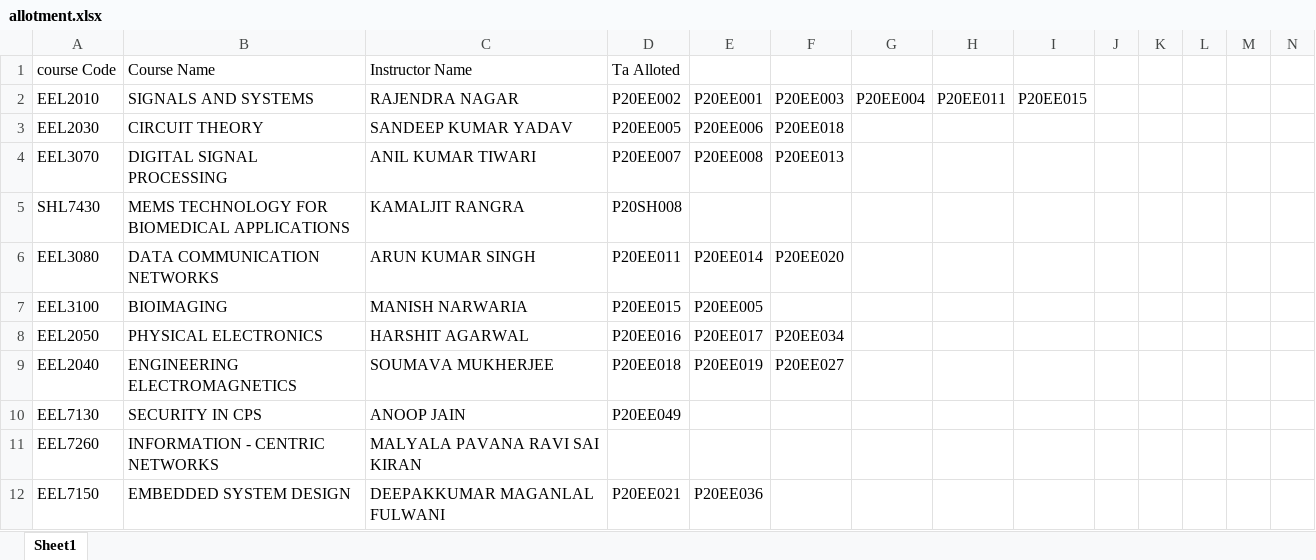
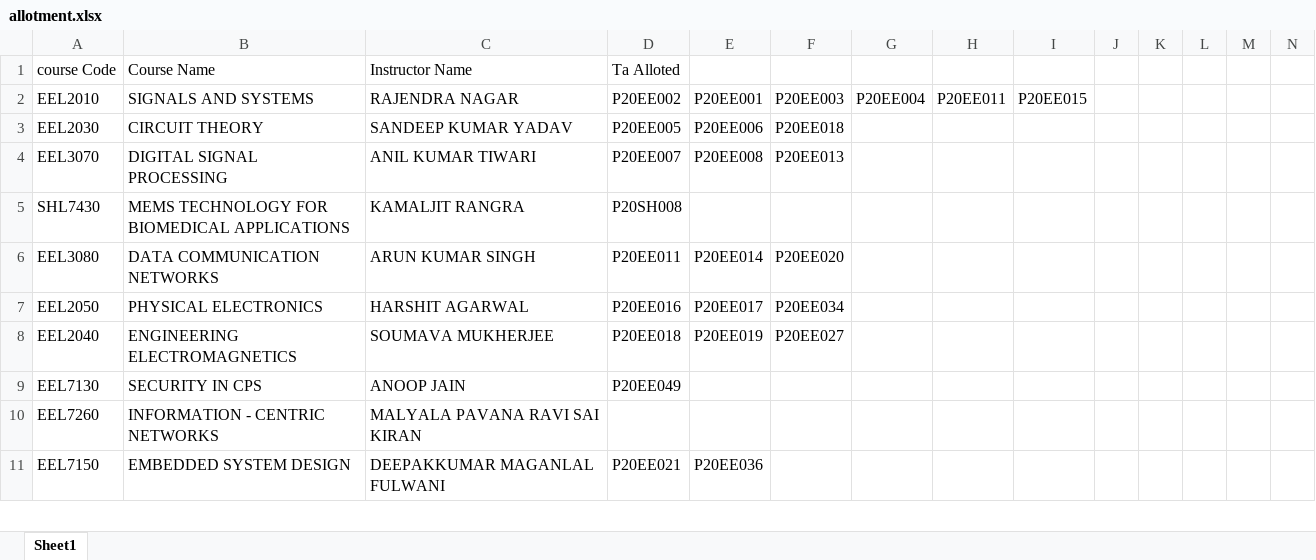
Before and after one commit to sudojarvis/TA_allocation, an Excel workbook: src/allotment.xlsx, sheet Sheet1, drawn as a sheet; only a part is shown; values as stored, in another font and other column widths than the file's, no borders; rows hold the shown columns only; the diff names each change by its address in the sheet, - before the commit and + after, or states it on an @@ line.

```diff
--- a/src/allotment.xlsx (sheet Sheet1)
+++ b/src/allotment.xlsx (sheet Sheet1)
-row 7: EEL3100 | BIOIMAGING | MANISH NARWARIA | P20EE015 | P20EE005
```
Also changed, not shown: 3 other files.
